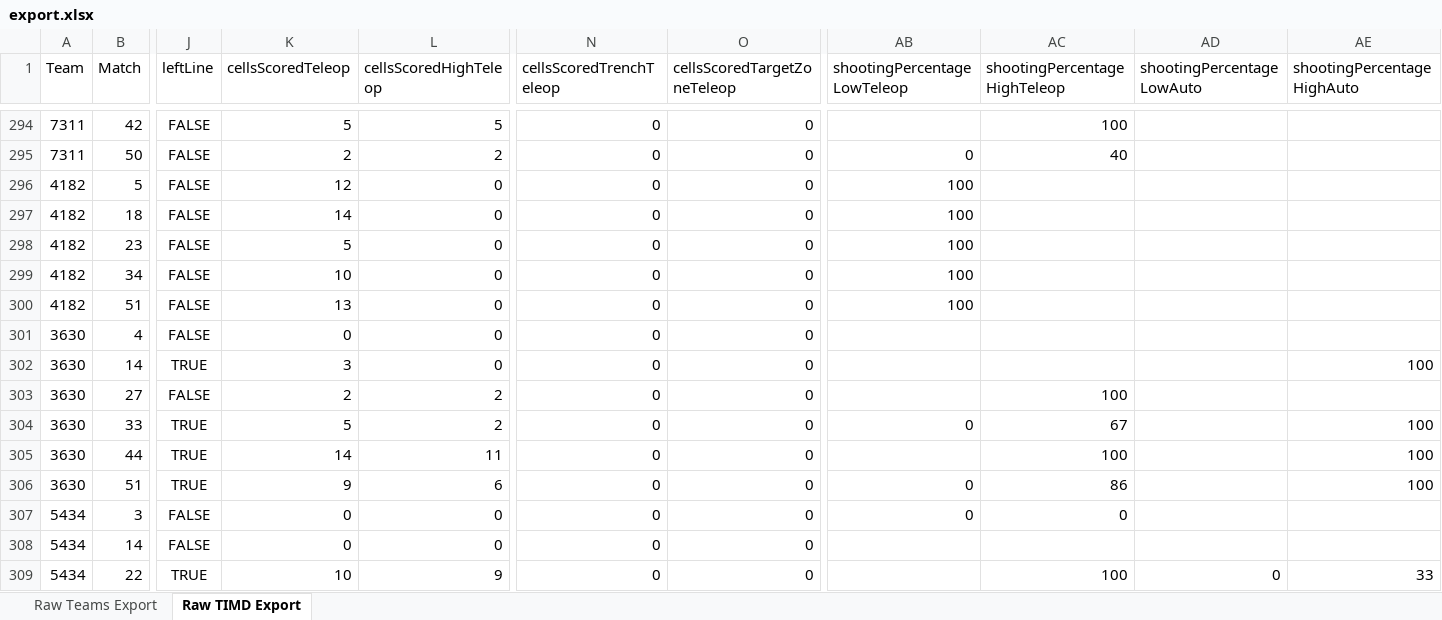
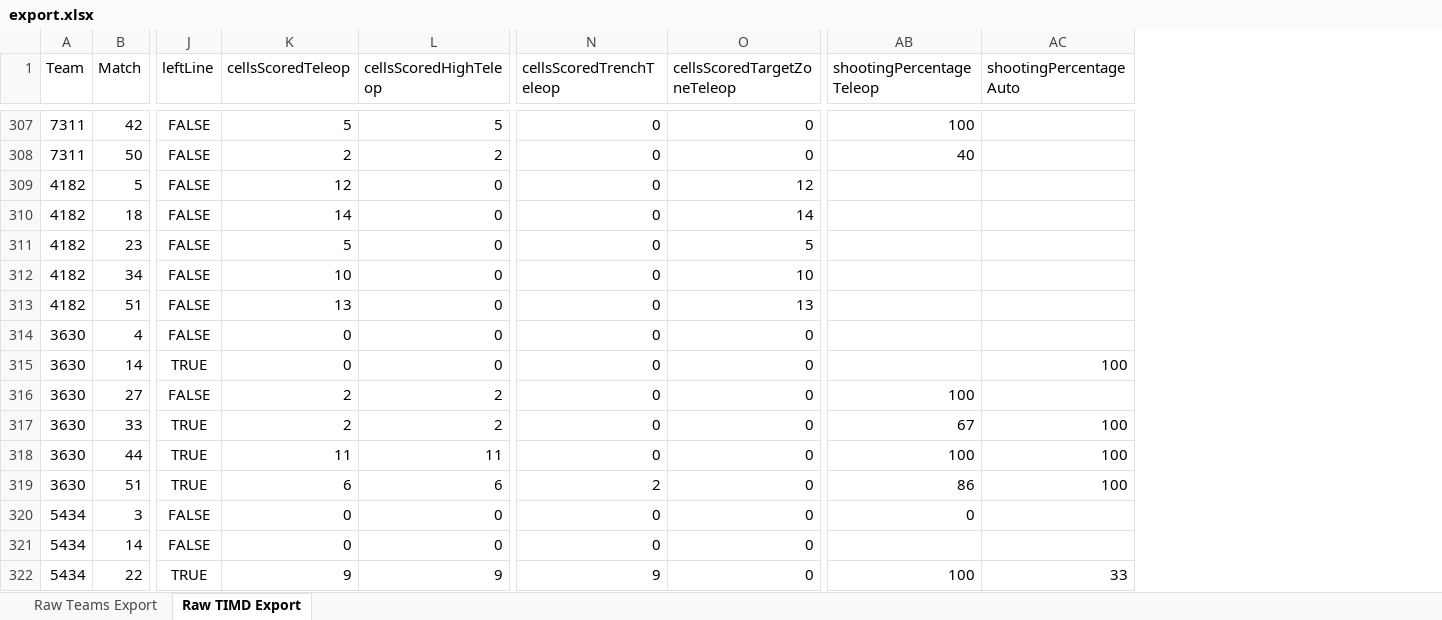
Before and after one commit to Team-2502/ScoutingServer2020, an Excel workbook: export.xlsx, sheet Raw TIMD Export, drawn as a sheet; only a part is shown, gaps mark what is left out; values as stored, in another font and other column widths than the file's, no borders; removed rows and columns are numbered as before the commit, all else as after; the diff covers the shown part only; the diff names each change by its address in the sheet, - before the commit and + after, or states it on an @@ line.

Commit message:
Correctly handle no shows and allow them to be exported without error

```diff
--- a/export.xlsx (sheet Raw TIMD Export)
+++ b/export.xlsx (sheet Raw TIMD Export)
-column AB (shootingPercentageLowTeleop), rows 295-307: 0 | 100 | 100 | 100 | 100 | 100 |  |  |  | 0 |  | 0 | 0
-column AD (shootingPercentageLowAuto), row 309: 0
-AB1: shootingPercentageHighTeleop
+AB1: shootingPercentageTeleop
-AC1: shootingPercentageHighAuto
+AC1: shootingPercentageAuto
-O309 (cellsScoredTargetZoneTeleop): 0
+O309 (cellsScoredTargetZoneTeleop): 12
-O310 (cellsScoredTargetZoneTeleop): 0
+O310 (cellsScoredTargetZoneTeleop): 14
-O311 (cellsScoredTargetZoneTeleop): 0
+O311 (cellsScoredTargetZoneTeleop): 5
-O312 (cellsScoredTargetZoneTeleop): 0
+O312 (cellsScoredTargetZoneTeleop): 10
-O313 (cellsScoredTargetZoneTeleop): 0
+O313 (cellsScoredTargetZoneTeleop): 13
-K315 (cellsScoredTeleop): 3
+K315 (cellsScoredTeleop): 0
-K317 (cellsScoredTeleop): 5
+K317 (cellsScoredTeleop): 2
-K318 (cellsScoredTeleop): 14
+K318 (cellsScoredTeleop): 11
-K319 (cellsScoredTeleop): 9
+K319 (cellsScoredTeleop): 6
-N319 (cellsScoredTrenchTeleop): 0
+N319 (cellsScoredTrenchTeleop): 2
-K322 (cellsScoredTeleop): 10
+K322 (cellsScoredTeleop): 9
-N322 (cellsScoredTrenchTeleop): 0
+N322 (cellsScoredTrenchTeleop): 9
```
Also changed, not shown: 22 added rows and 235 edited cells elsewhere in this sheet, sheet Raw Teams Export, 3 other files.
